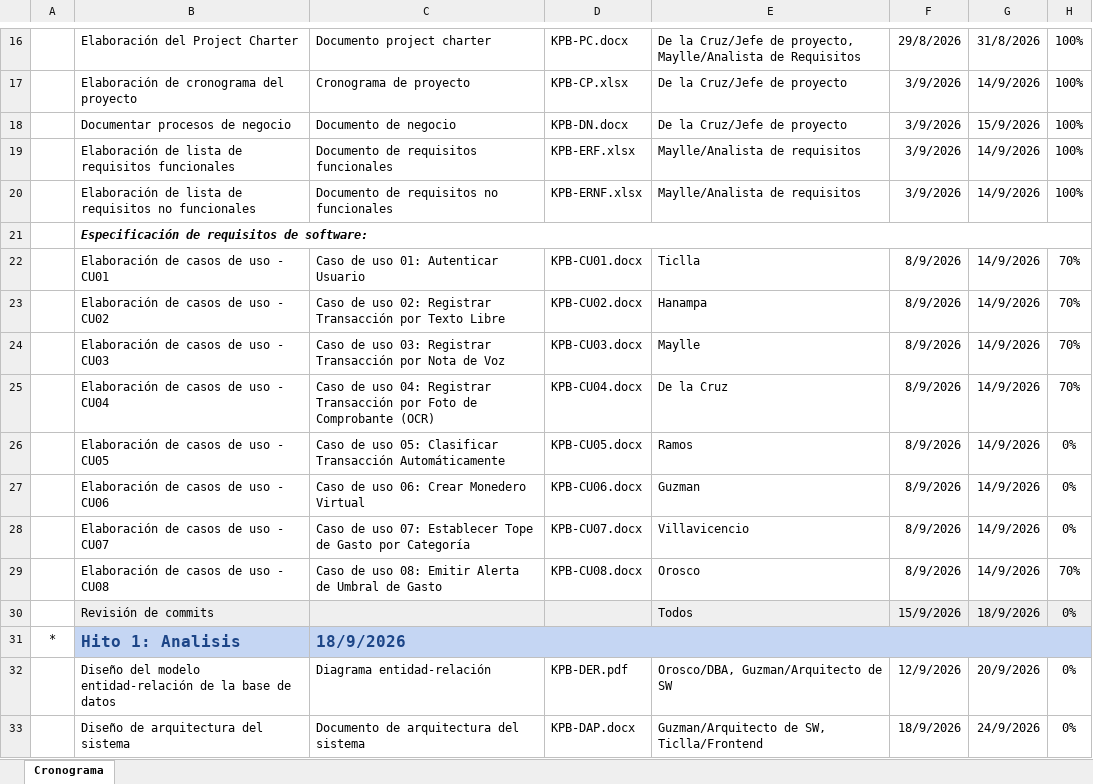
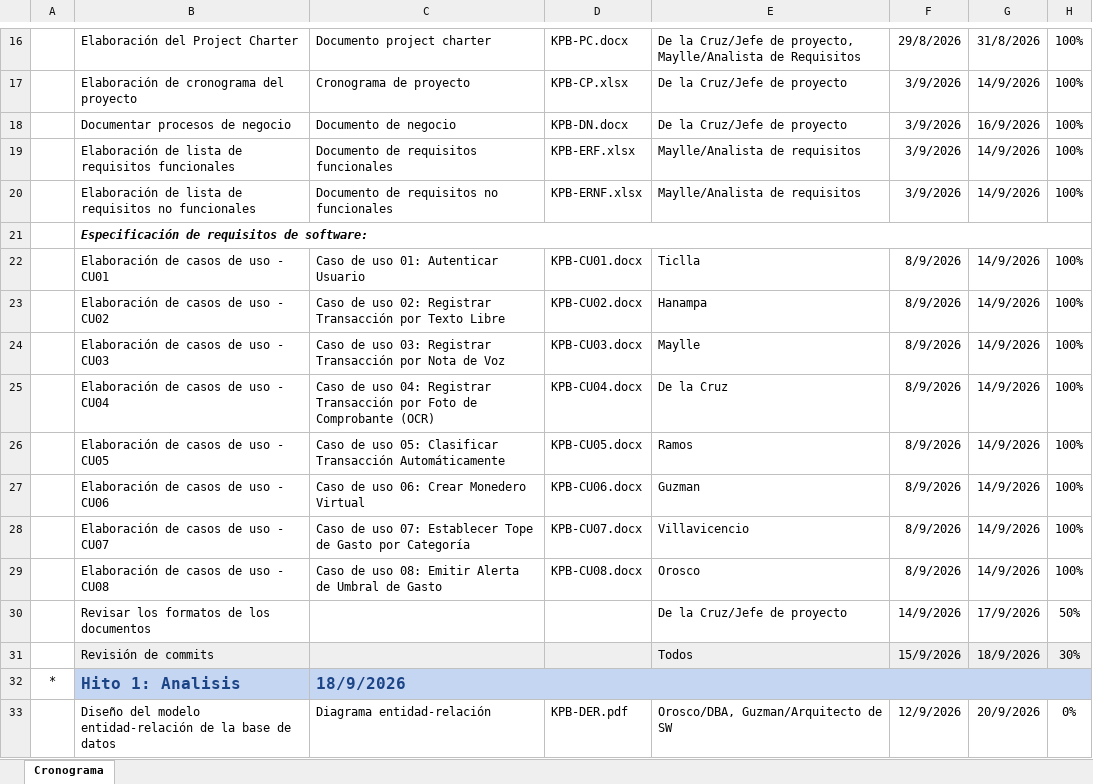
Before and after one commit to davguzm20/AxionLabs, an Excel workbook: Desarrollo/KhipuBot/Analisis/KPB-CP.xlsx, sheet Cronograma, drawn as a sheet; only a part is shown, gaps mark what is left out; the shorter side is filled out with more unchanged rows; values as stored, in another font and other column widths than the file's, no borders; charts and pictures not drawn; addresses are those after the commit; the diff names each change by its address in the sheet, - before the commit and + after, or states it on an @@ line.

Commit message:
docs(Analisis): Actualización de formato de cronograma

```diff
--- a/Desarrollo/KhipuBot/Analisis/KPB-CP.xlsx (sheet Cronograma)
+++ b/Desarrollo/KhipuBot/Analisis/KPB-CP.xlsx (sheet Cronograma)
-G18: 15/9/2026
+G18: 16/9/2026
-H22:H25: 70%
+H22:H25: 100%
-H26:H28: 0%
+H26:H28: 100%
-H29: 70%
+H29: 100%
+row 30:  | Revisar los formatos de los documentos |  |  | De la Cruz/Jefe de proyecto | 14/9/2026 | 17/9/2026 | 50%
-H31: 0%
+H31: 30%
```
Also changed, not shown: charts or pictures.
